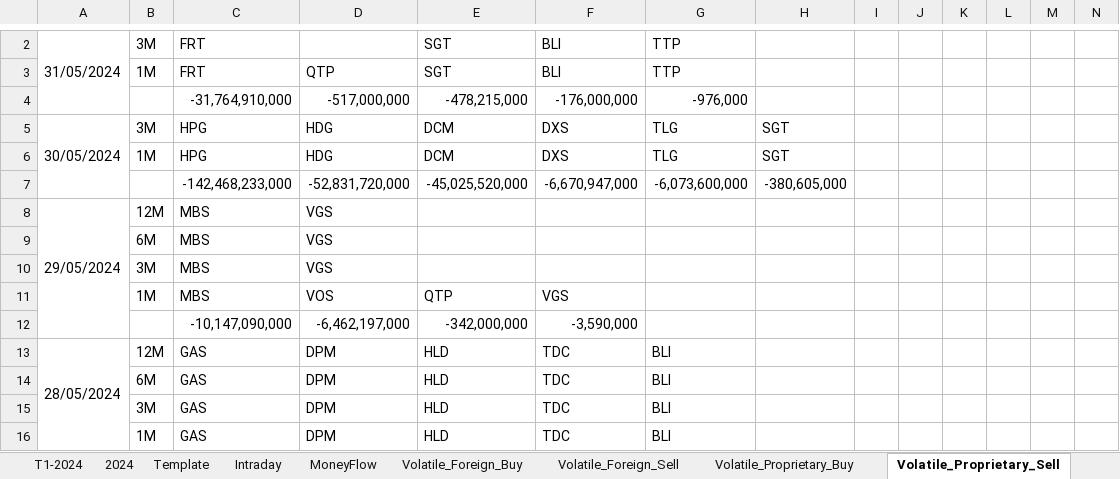
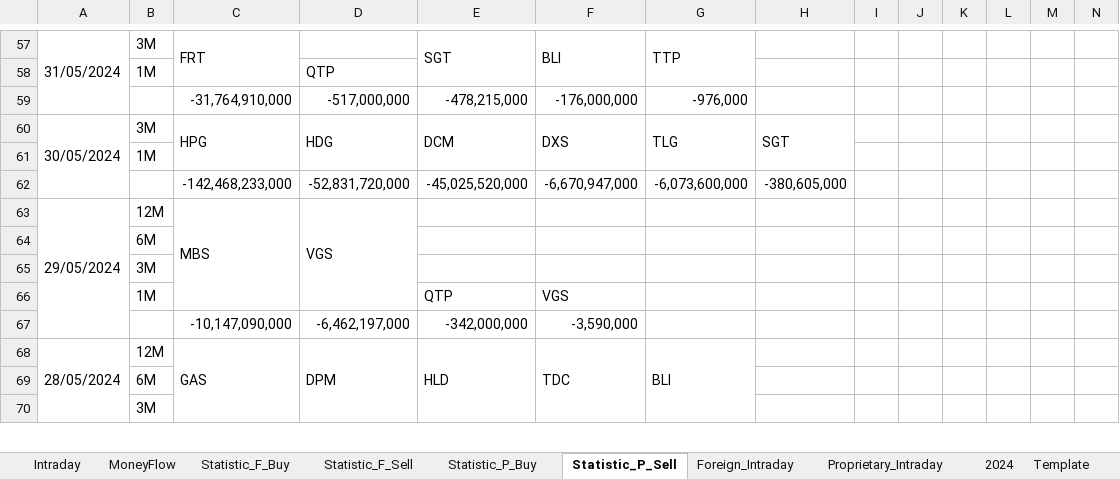
Before and after one commit to fury2003/stocks, an Excel workbook: ThongKeGiaoDich.xlsm, sheet Statistic_P_Sell, drawn as a sheet; only a part is shown, gaps mark what is left out; values as stored, in another font and other column widths than the file's, no cell formats; removed rows and columns are numbered as before the commit, all else as after; rows hold the shown columns only; the diff covers the shown part only; the diff names each change by its address in the sheet, - before the commit and + after, or states it on an @@ line.

```diff
--- a/ThongKeGiaoDich.xlsm (sheet Statistic_P_Sell)
+++ b/ThongKeGiaoDich.xlsm (sheet Statistic_P_Sell)
-sheet tab: Volatile_Foreign_Buy
+sheet tab: Statistic_F_Buy
-sheet tab: Volatile_Foreign_Sell
+sheet tab: Statistic_F_Sell
-sheet tab: Volatile_Proprietary_Buy
+sheet tab: Statistic_P_Buy
-sheet tab: Volatile_Proprietary_Sell
+sheet tab: Statistic_P_Sell
-sheet tab: T1-2024
+sheet tab: Foreign_Intraday
+sheet tab: Proprietary_Intraday
@@ sheet tab order changed: Intraday | MoneyFlow | Statistic_F_Buy | Statistic_F_Sell | Statistic_P_Buy | Statistic_P_Sell | Foreign_Intraday | Proprietary_Intraday | 2024 | Template @@
+C57:C58 merged
+E57:E58 merged
+F57:F58 merged
+G57:G58 merged
-row 3:  | 1M | FRT | QTP | SGT | BLI | TTP
+row 58:  | 1M |  | QTP
+C60:C61 merged
+D60:D61 merged
+E60:E61 merged
+F60:F61 merged
+G60:G61 merged
+H60:H61 merged
-row 6:  | 1M | HPG | HDG | DCM | DXS | TLG | SGT
+row 61:  | 1M
+C63:C66 merged
+D63:D66 merged
-row 9:  | 6M | MBS | VGS
-row 10:  | 3M | MBS | VGS
+row 64:  | 6M
+row 65:  | 3M
-C66: MBS
+C66: (empty)
-D66: VOS
+D66: (empty)
+C68:C71 merged
+D68:D71 merged
+E68:E71 merged
+F68:F71 merged
+G68:G71 merged
-row 14:  | 6M | GAS | DPM | HLD | TDC | BLI
-row 15:  | 3M | GAS | DPM | HLD | TDC | BLI
-row 16:  | 1M | GAS | DPM | HLD | TDC | BLI
+row 69:  | 6M
+row 70:  | 3M
```
Also changed, not shown: 96 added rows, 40 removed rows, 11 edited cells and merged cells elsewhere in this sheet, sheet MoneyFlow, sheet Statistic_F_Sell, sheet Intraday, sheet Statistic_F_Buy, sheet Statistic_P_Buy, sheet 2024, other sheet tabs, cell formats, formulas that keep their value, charts or pictures, Template/NhatKyGiaoDich.xlsx, 25 other files.
